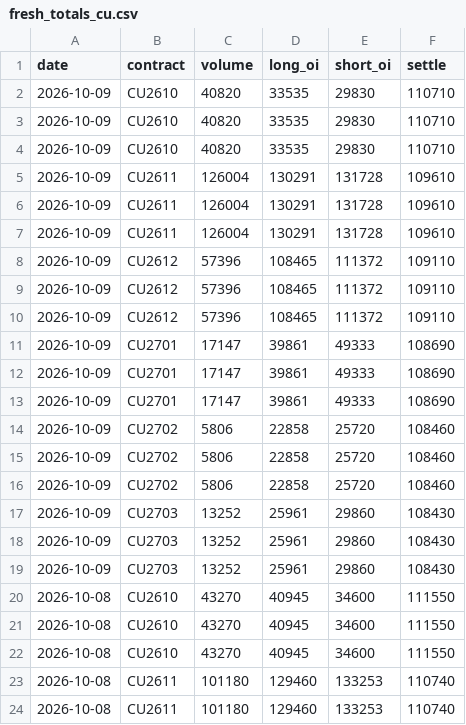
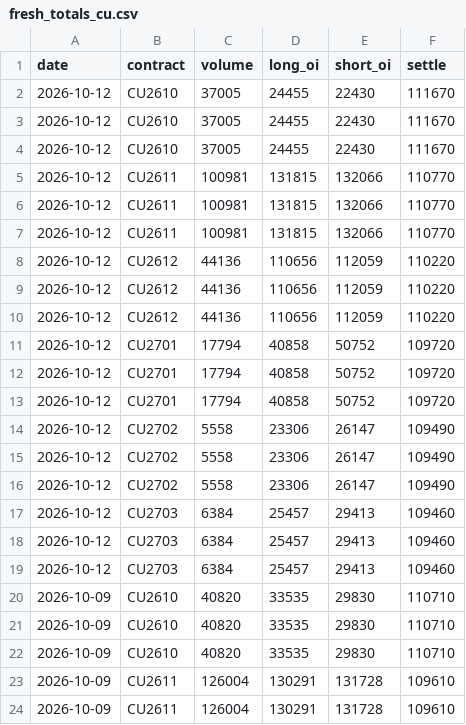
Before and after one commit to yutongchai-bit/shfe-dashboard, a CSV file: data/fresh_totals_cu.csv, drawn as a sheet; only a part is shown; the shorter side is filled out with more unchanged rows; the diff names each change by its address in the sheet, - before the commit and + after, or states it on an @@ line.

```diff
--- a/data/fresh_totals_cu.csv
+++ b/data/fresh_totals_cu.csv
+row 2: 2026-10-12 | CU2610 | 37005 | 24455 | 22430 | 111670
+row 3: 2026-10-12 | CU2610 | 37005 | 24455 | 22430 | 111670
+row 4: 2026-10-12 | CU2610 | 37005 | 24455 | 22430 | 111670
+row 5: 2026-10-12 | CU2611 | 100981 | 131815 | 132066 | 110770
+row 6: 2026-10-12 | CU2611 | 100981 | 131815 | 132066 | 110770
+row 7: 2026-10-12 | CU2611 | 100981 | 131815 | 132066 | 110770
+row 8: 2026-10-12 | CU2612 | 44136 | 110656 | 112059 | 110220
+row 9: 2026-10-12 | CU2612 | 44136 | 110656 | 112059 | 110220
+row 10: 2026-10-12 | CU2612 | 44136 | 110656 | 112059 | 110220
+row 11: 2026-10-12 | CU2701 | 17794 | 40858 | 50752 | 109720
+row 12: 2026-10-12 | CU2701 | 17794 | 40858 | 50752 | 109720
+row 13: 2026-10-12 | CU2701 | 17794 | 40858 | 50752 | 109720
+row 14: 2026-10-12 | CU2702 | 5558 | 23306 | 26147 | 109490
+row 15: 2026-10-12 | CU2702 | 5558 | 23306 | 26147 | 109490
+row 16: 2026-10-12 | CU2702 | 5558 | 23306 | 26147 | 109490
+row 17: 2026-10-12 | CU2703 | 6384 | 25457 | 29413 | 109460
+row 18: 2026-10-12 | CU2703 | 6384 | 25457 | 29413 | 109460
+row 19: 2026-10-12 | CU2703 | 6384 | 25457 | 29413 | 109460
```
Also changed, not shown: data/fresh_positions_al.csv, data/fresh_positions_cu.csv, 14 other files.
